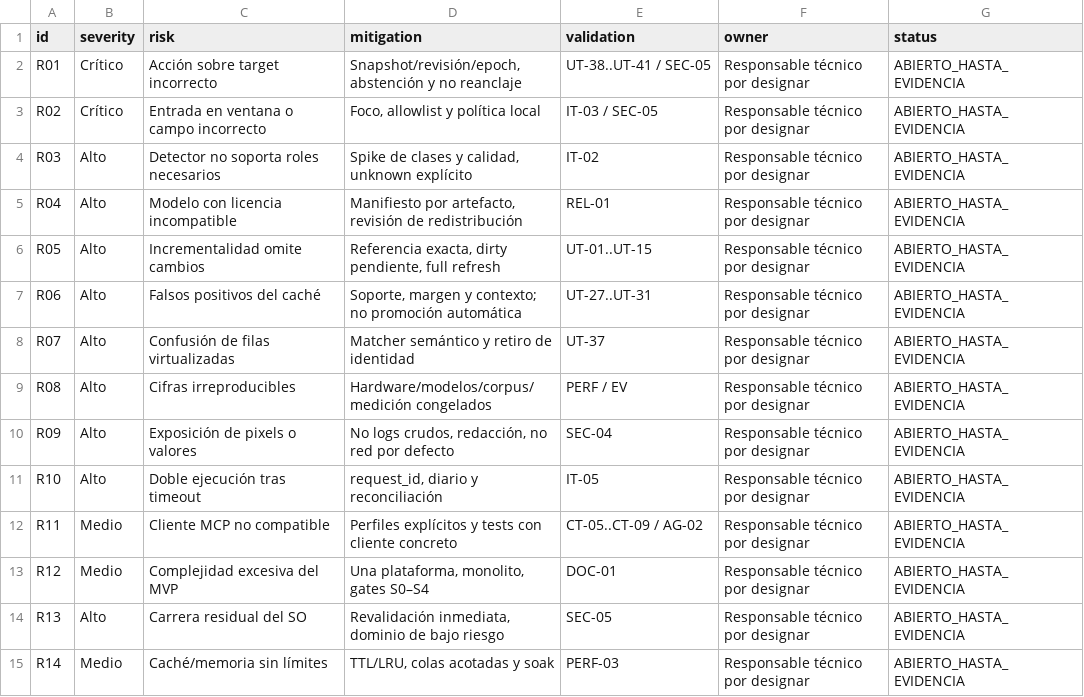
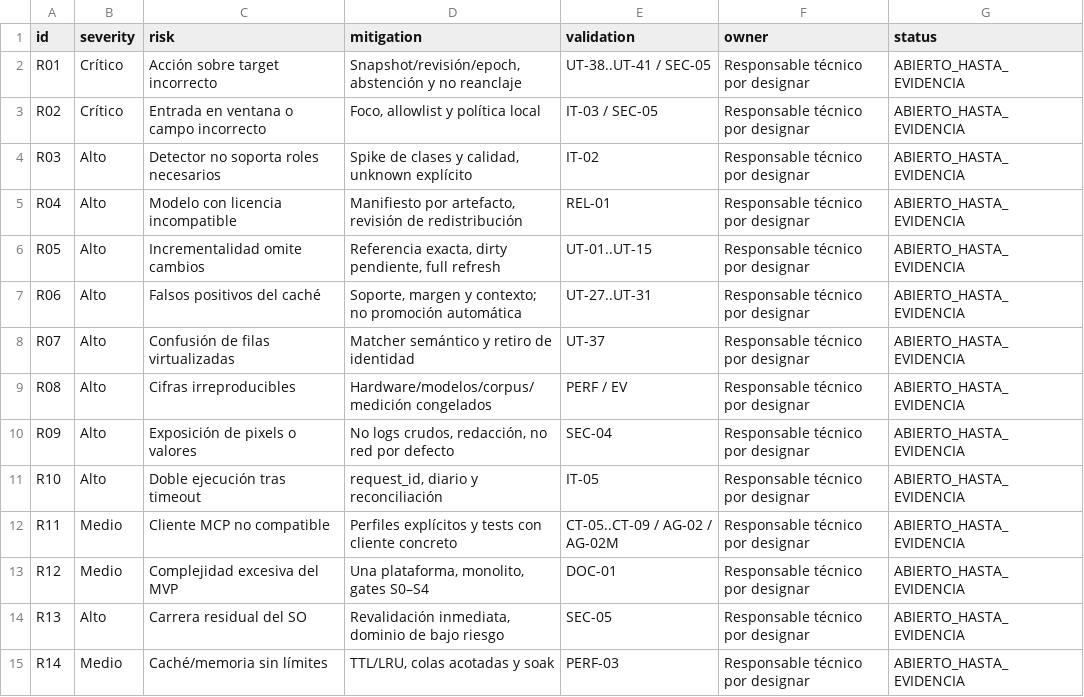
Before and after one commit to Yosoyepa/Ommatix, a CSV file: docs/thesis/matrices/riesgos.csv, drawn as a sheet.

```diff
--- a/docs/thesis/matrices/riesgos.csv
+++ b/docs/thesis/matrices/riesgos.csv
@@ -11,3 +11,3 @@ R09,Alto,Exposición de pixels o valores,"No logs crudos, redacción, no red por
 R10,Alto,Doble ejecución tras timeout,"request_id, diario y reconciliación",IT-05,Responsable técnico por designar,ABIERTO_HASTA_EVIDENCIA
-R11,Medio,Cliente MCP no compatible,Perfiles explícitos y tests con cliente concreto,CT-05..CT-09 / AG-02,Responsable técnico por designar,ABIERTO_HASTA_EVIDENCIA
+R11,Medio,Cliente MCP no compatible,Perfiles explícitos y tests con cliente concreto,CT-05..CT-09 / AG-02 / AG-02M,Responsable técnico por designar,ABIERTO_HASTA_EVIDENCIA
 R12,Medio,Complejidad excesiva del MVP,"Una plataforma, monolito, gates S0–S4",DOC-01,Responsable técnico por designar,ABIERTO_HASTA_EVIDENCIA
```
Also changed, not shown: docs/thesis/matrices/plan_pruebas.csv, 8 other files.
